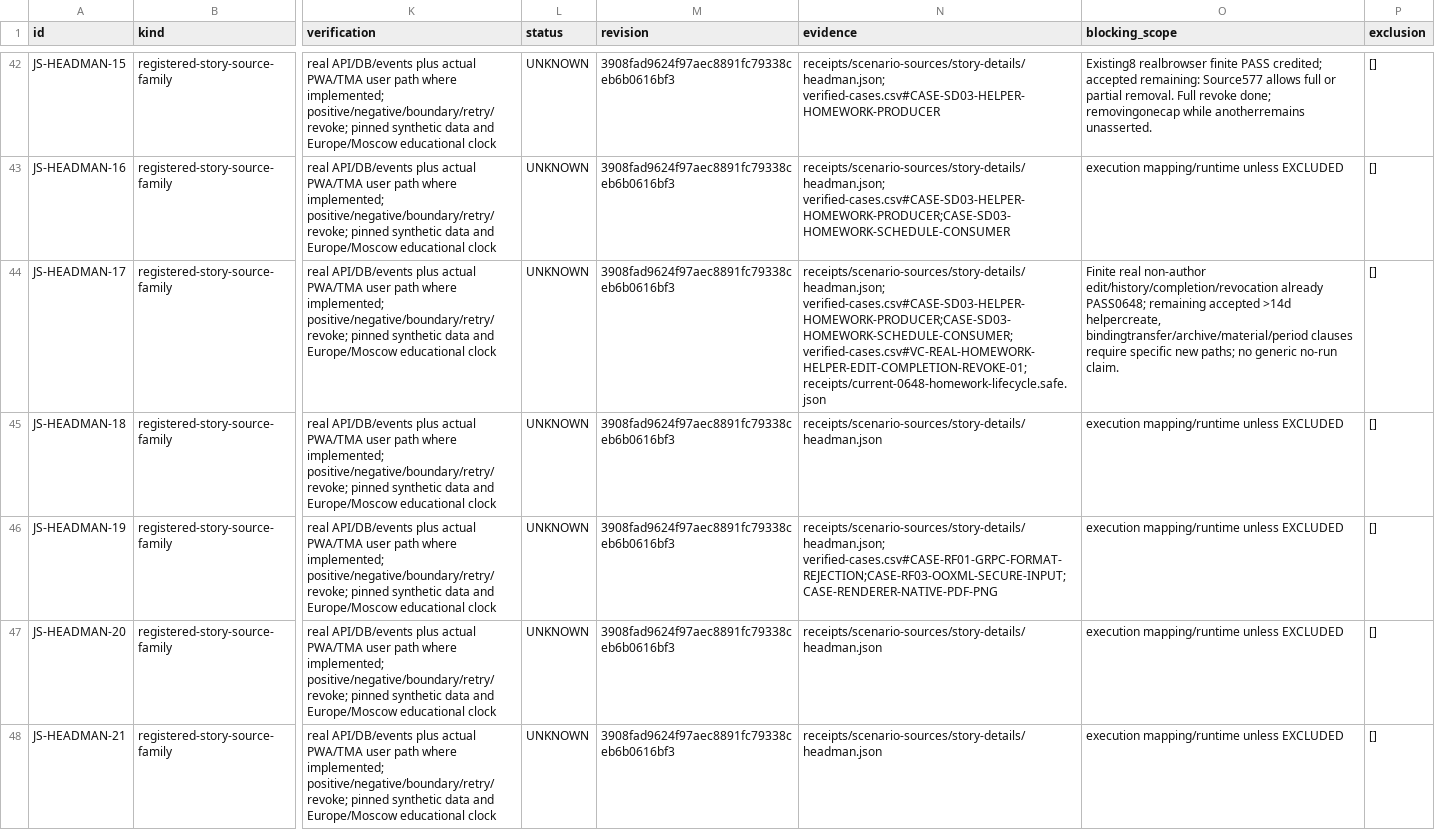
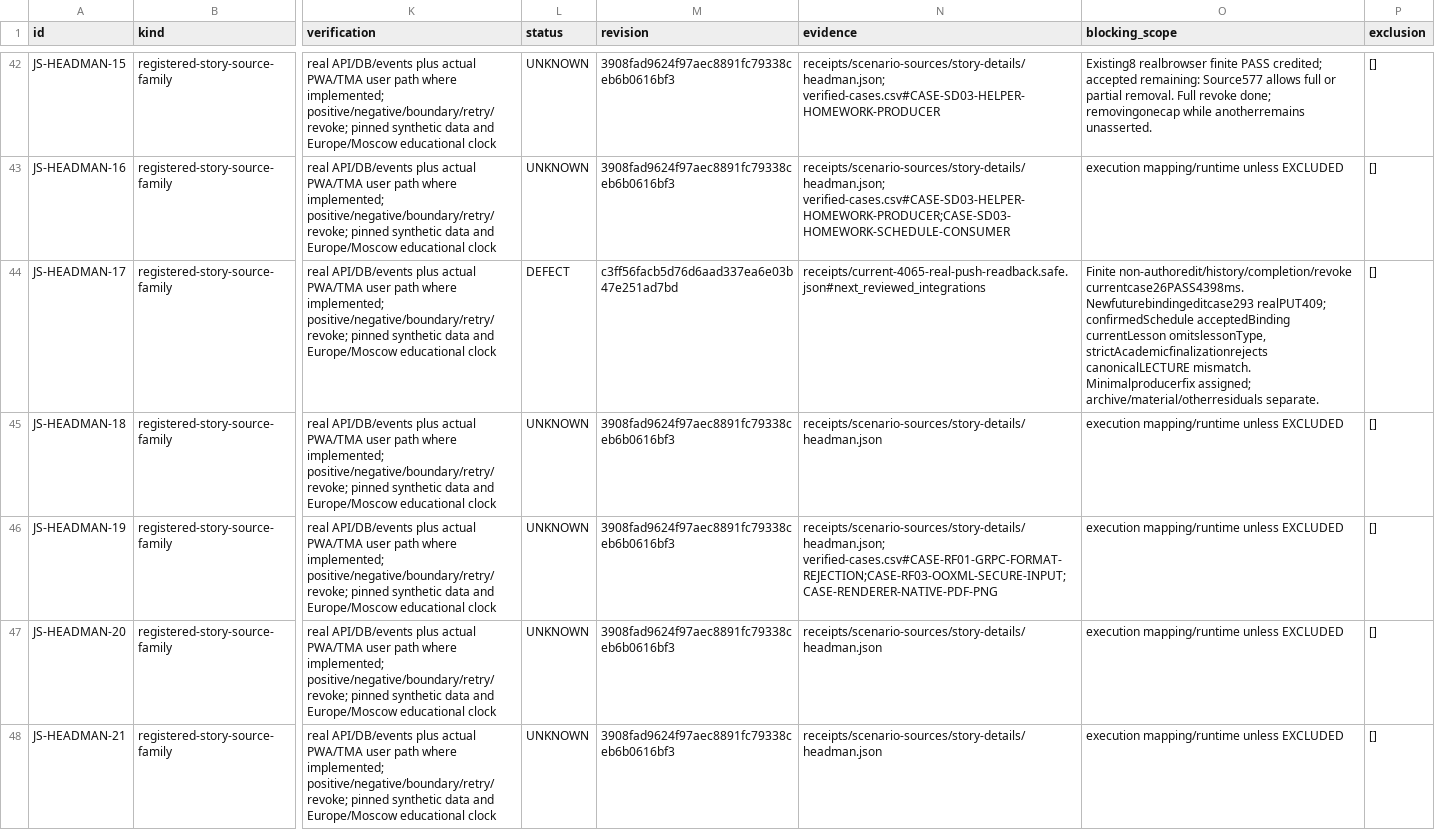
Before and after one commit to DITEKmax/rutcampustrack, a CSV file: docs/validation/cloud-20261011/scenarios.csv, drawn as a sheet; only a part is shown, gaps mark what is left out; the diff covers the shown part only; the diff names each change by its address in the sheet, - before the commit and + after, or states it on an @@ line.

```diff
--- a/docs/validation/cloud-20261011/scenarios.csv
+++ b/docs/validation/cloud-20261011/scenarios.csv
-L44 (status): UNKNOWN
+L44 (status): DEFECT
-M44 (revision): 3908fad9624f97aec8891fc79338ceb6b0616bf3
+M44 (revision): c3ff56facb5d76d6aad337ea6e03b47e251ad7bd
-N44 (evidence): receipts/scenario-sources/story-details/headman.json; verified-cases.csv#CASE-SD03-HELPER-HOMEWORK-PRODUCER;CASE-SD03-HOMEWORK-SCHEDULE-CONSUMER; verified-cases.csv#VC-REAL-HOMEWORK-HELPER-EDIT-COMPLETION-REVOKE-01; receipts/current-0648-homework-lifecycle.safe.json
+N44 (evidence): receipts/current-4065-real-push-readback.safe.json#next_reviewed_integrations
-O44 (blocking_scope): Finite real non-author edit/history/completion/revocation already PASS0648; remaining accepted >14d helpercreate, bindingtransfer/archive/material/period clauses require specific new paths; no generic no-run claim.
+O44 (blocking_scope): Finite non-authoredit/history/completion/revoke currentcase26PASS4398ms. Newfuturebindingeditcase293 realPUT409; confirmedSchedule acceptedBinding currentLesson omitslessonType, strictAcademicfinalizationrejects canonicalLECTURE mismatch. Minimalproducerfix assigned; archive/material/otherresiduals separate.
```
Also changed, not shown: 15 edited cells elsewhere in this file, docs/validation/cloud-20261011/verified-cases.csv, 23 other files.
